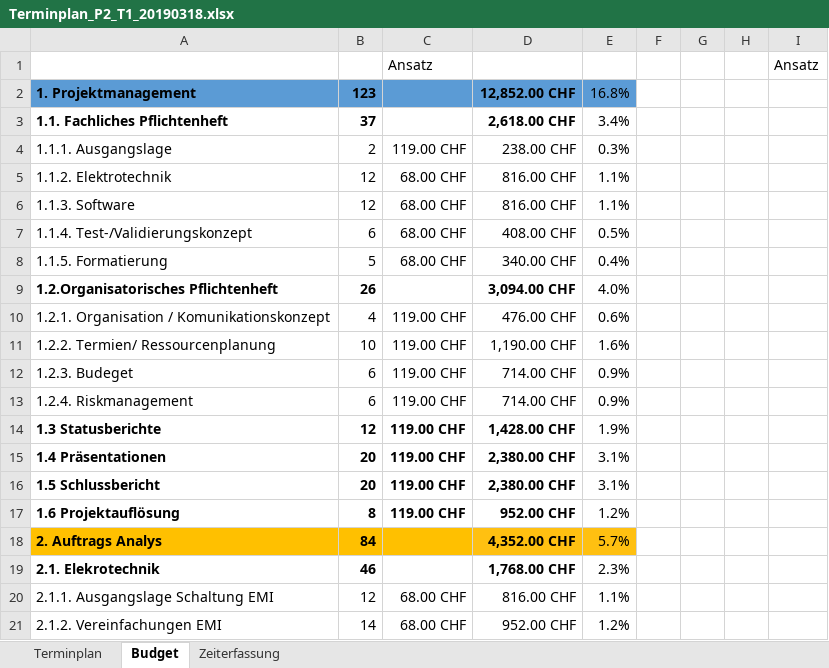
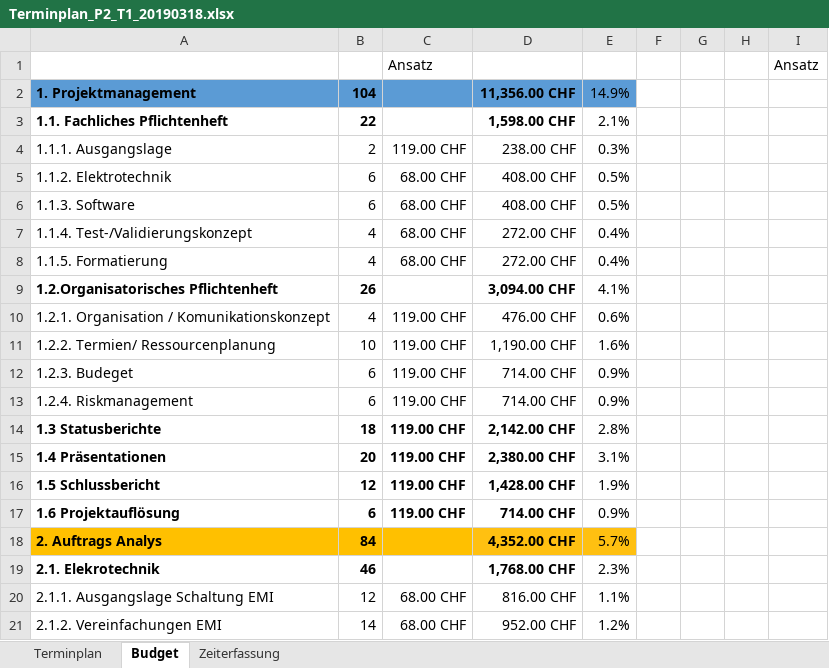
Before and after one commit to Swissmade41/EMI-Filter, an Excel workbook: PflichtenheftOrg/Ext. files/Terminplan_P2_T1_20190318.xlsx, sheet Budget, drawn as a sheet; only a part is shown; values as stored, in another font and other column widths than the file's, no borders; the diff covers the shown part only; the diff names each change by its address in the sheet, - before the commit and + after, or states it on an @@ line.

```diff
--- a/PflichtenheftOrg/Ext. files/Terminplan_P2_T1_20190318.xlsx (sheet Budget)
+++ b/PflichtenheftOrg/Ext. files/Terminplan_P2_T1_20190318.xlsx (sheet Budget)
-B2: 123
+B2: 104
-D2: 12,852.00 CHF
+D2: 11,356.00 CHF
-E2: 16.8%
+E2: 14.9%
-B3: 37
+B3: 22
-D3: 2,618.00 CHF
+D3: 1,598.00 CHF
-E3: 3.4%
+E3: 2.1%
-B5:B6: 12
+B5:B6: 6
-D5:D6: 816.00 CHF
+D5:D6: 408.00 CHF
-E5:E6: 1.1%
+E5:E6: 0.5%
-B7: 6
+B7: 4
-D7: 408.00 CHF
+D7: 272.00 CHF
-E7: 0.5%
+E7: 0.4%
-B8: 5
+B8: 4
-D8: 340.00 CHF
+D8: 272.00 CHF
-E9: 4.0%
+E9: 4.1%
-B14: 12
+B14: 18
-D14: 1,428.00 CHF
+D14: 2,142.00 CHF
-E14: 1.9%
+E14: 2.8%
-B16: 20
+B16: 12
-D16: 2,380.00 CHF
+D16: 1,428.00 CHF
-E16: 3.1%
+E16: 1.9%
-B17: 8
+B17: 6
-D17: 952.00 CHF
+D17: 714.00 CHF
-E17: 1.2%
+E17: 0.9%
```
Also changed, not shown: 9 edited cells elsewhere in this sheet, sheet Terminplan, Zeiterfassung/19FS_pro2E_Team_x_Personalkosten_Tracking.xlsx.
